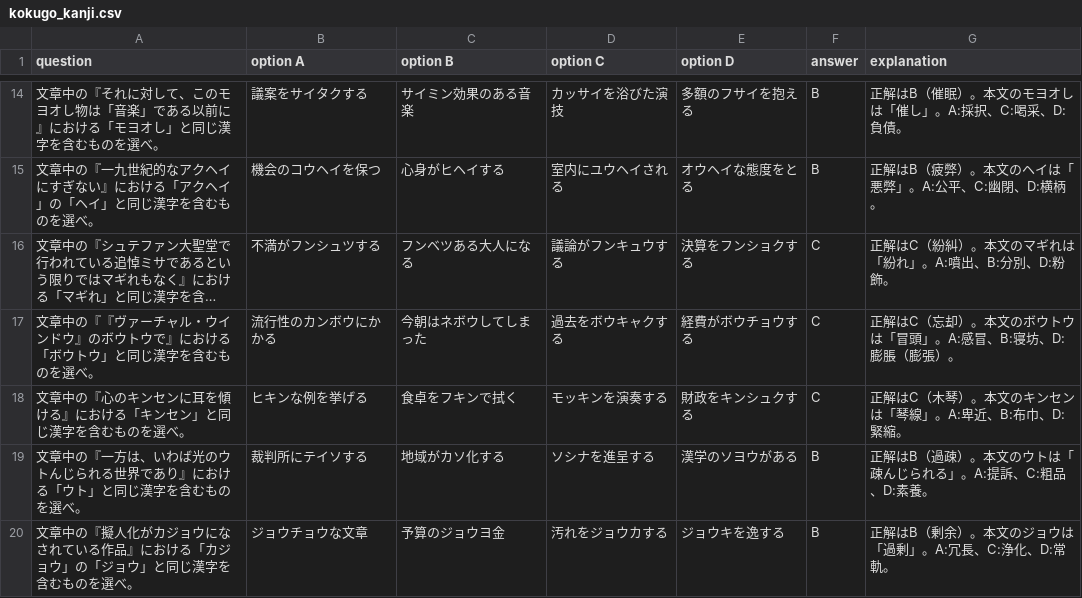
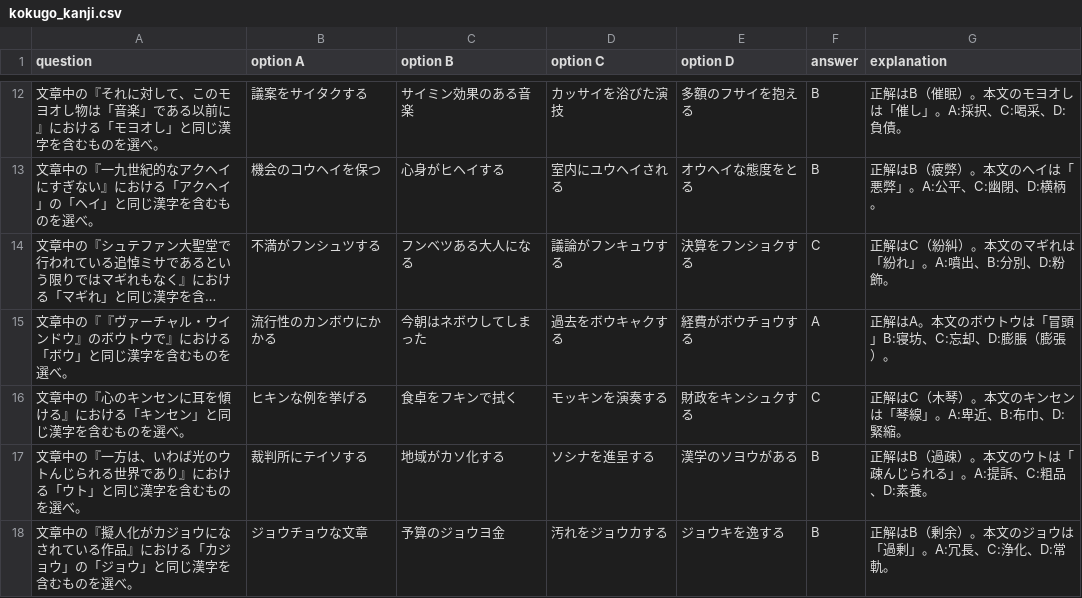
Before and after one commit to toppatayouhei-debug/Quick-Checker, a CSV file: kokugo_kanji.csv, drawn as a sheet; only a part is shown, gaps mark what is left out; long unchanged cells end in …; addresses are those after the commit; the diff covers the shown part only; the diff names each change by its address in the sheet, - before the commit and + after, or states it on an @@ line.

Commit message:
Add files via upload

```diff
--- a/kokugo_kanji.csv
+++ b/kokugo_kanji.csv
-A15 (question): …る「ボウトウ」と同じ…
+A15 (question): …る「ボウ」と同じ…
-F15 (answer): C
+F15 (answer): A
-G15 (explanation): 正解はC（忘却）。本文のボウトウは「冒頭」。A:感冒、B:寝坊、D:膨脹（膨張）。
+G15 (explanation): 正解はA。本文のボウトウは「冒頭」B:寝坊、C:忘却、D:膨脹（膨張）。
```
Also changed, not shown: 3 removed rows and 6 edited cells elsewhere in this file.
